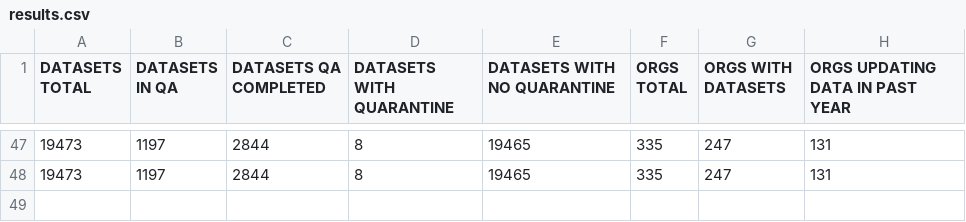
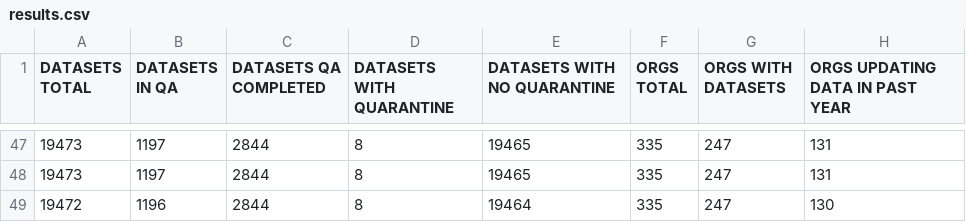
Before and after one commit to OCHA-DAP/hdx-general-scheduled-tasks, a CSV file: data/results.csv, drawn as a sheet; only a part is shown, gaps mark what is left out; the diff names each change by its address in the sheet, - before the commit and + after, or states it on an @@ line.

```diff
--- a/data/results.csv
+++ b/data/results.csv
+row 49: 19472 | 1196 | 2844 | 8 | 19464 | 335 | 247 | 130
```
